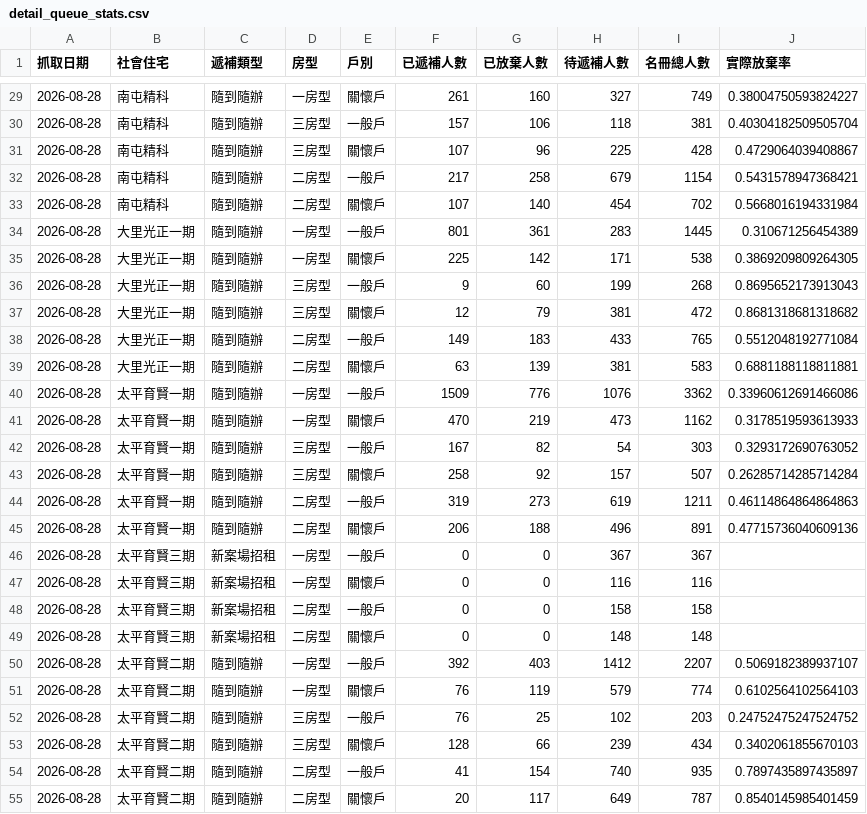
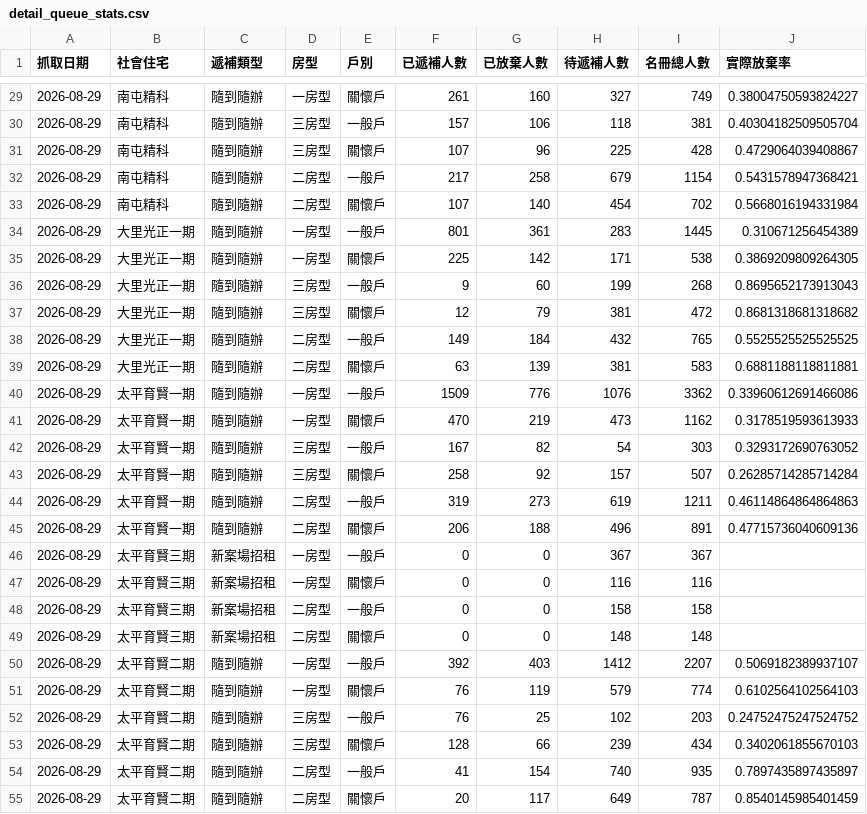
Before and after one commit to abula56/social_housing_tracker, a CSV file: detail_queue_stats.csv, drawn as a sheet; only a part is shown, gaps mark what is left out; the diff covers the shown part only.

```diff
--- a/detail_queue_stats.csv
+++ b/detail_queue_stats.csv
@@ -29,27 +29,27 @@
-2026-08-28,南屯精科,隨到隨辦,一房型,關懷戶,261,160,327,749,0.38004750593824227
-2026-08-28,南屯精科,隨到隨辦,三房型,一般戶,157,106,118,381,0.40304182509505704
-2026-08-28,南屯精科,隨到隨辦,三房型,關懷戶,107,96,225,428,0.4729064039408867
-2026-08-28,南屯精科,隨到隨辦,二房型,一般戶,217,258,679,1154,0.5431578947368421
-2026-08-28,南屯精科,隨到隨辦,二房型,關懷戶,107,140,454,702,0.5668016194331984
-2026-08-28,大里光正一期,隨到隨辦,一房型,一般戶,801,361,283,1445,0.310671256454389
-2026-08-28,大里光正一期,隨到隨辦,一房型,關懷戶,225,142,171,538,0.3869209809264305
-2026-08-28,大里光正一期,隨到隨辦,三房型,一般戶,9,60,199,268,0.8695652173913043
-2026-08-28,大里光正一期,隨到隨辦,三房型,關懷戶,12,79,381,472,0.8681318681318682
-2026-08-28,大里光正一期,隨到隨辦,二房型,一般戶,149,183,433,765,0.5512048192771084
-2026-08-28,大里光正一期,隨到隨辦,二房型,關懷戶,63,139,381,583,0.6881188118811881
-2026-08-28,太平育賢一期,隨到隨辦,一房型,一般戶,1509,776,1076,3362,0.33960612691466086
-2026-08-28,太平育賢一期,隨到隨辦,一房型,關懷戶,470,219,473,1162,0.3178519593613933
-2026-08-28,太平育賢一期,隨到隨辦,三房型,一般戶,167,82,54,303,0.3293172690763052
-2026-08-28,太平育賢一期,隨到隨辦,三房型,關懷戶,258,92,157,507,0.26285714285714284
-2026-08-28,太平育賢一期,隨到隨辦,二房型,一般戶,319,273,619,1211,0.46114864864864863
-2026-08-28,太平育賢一期,隨到隨辦,二房型,關懷戶,206,188,496,891,0.47715736040609136
-2026-08-28,太平育賢三期,新案場招租,一房型,一般戶,0,0,367,367,
-2026-08-28,太平育賢三期,新案場招租,一房型,關懷戶,0,0,116,116,
-2026-08-28,太平育賢三期,新案場招租,二房型,一般戶,0,0,158,158,
-2026-08-28,太平育賢三期,新案場招租,二房型,關懷戶,0,0,148,148,
-2026-08-28,太平育賢二期,隨到隨辦,一房型,一般戶,392,403,1412,2207,0.5069182389937107
-2026-08-28,太平育賢二期,隨到隨辦,一房型,關懷戶,76,119,579,774,0.6102564102564103
-2026-08-28,太平育賢二期,隨到隨辦,三房型,一般戶,76,25,102,203,0.24752475247524752
-2026-08-28,太平育賢二期,隨到隨辦,三房型,關懷戶,128,66,239,434,0.3402061855670103
-2026-08-28,太平育賢二期,隨到隨辦,二房型,一般戶,41,154,740,935,0.7897435897435897
-2026-08-28,太平育賢二期,隨到隨辦,二房型,關懷戶,20,117,649,787,0.8540145985401459
+2026-08-29,南屯精科,隨到隨辦,一房型,關懷戶,261,160,327,749,0.38004750593824227
+2026-08-29,南屯精科,隨到隨辦,三房型,一般戶,157,106,118,381,0.40304182509505704
+2026-08-29,南屯精科,隨到隨辦,三房型,關懷戶,107,96,225,428,0.4729064039408867
+2026-08-29,南屯精科,隨到隨辦,二房型,一般戶,217,258,679,1154,0.5431578947368421
+2026-08-29,南屯精科,隨到隨辦,二房型,關懷戶,107,140,454,702,0.5668016194331984
+2026-08-29,大里光正一期,隨到隨辦,一房型,一般戶,801,361,283,1445,0.310671256454389
+2026-08-29,大里光正一期,隨到隨辦,一房型,關懷戶,225,142,171,538,0.3869209809264305
+2026-08-29,大里光正一期,隨到隨辦,三房型,一般戶,9,60,199,268,0.8695652173913043
+2026-08-29,大里光正一期,隨到隨辦,三房型,關懷戶,12,79,381,472,0.8681318681318682
+2026-08-29,大里光正一期,隨到隨辦,二房型,一般戶,149,184,432,765,0.5525525525525525
+2026-08-29,大里光正一期,隨到隨辦,二房型,關懷戶,63,139,381,583,0.6881188118811881
+2026-08-29,太平育賢一期,隨到隨辦,一房型,一般戶,1509,776,1076,3362,0.33960612691466086
+2026-08-29,太平育賢一期,隨到隨辦,一房型,關懷戶,470,219,473,1162,0.3178519593613933
+2026-08-29,太平育賢一期,隨到隨辦,三房型,一般戶,167,82,54,303,0.3293172690763052
+2026-08-29,太平育賢一期,隨到隨辦,三房型,關懷戶,258,92,157,507,0.26285714285714284
+2026-08-29,太平育賢一期,隨到隨辦,二房型,一般戶,319,273,619,1211,0.46114864864864863
+2026-08-29,太平育賢一期,隨到隨辦,二房型,關懷戶,206,188,496,891,0.47715736040609136
+2026-08-29,太平育賢三期,新案場招租,一房型,一般戶,0,0,367,367,
+2026-08-29,太平育賢三期,新案場招租,一房型,關懷戶,0,0,116,116,
+2026-08-29,太平育賢三期,新案場招租,二房型,一般戶,0,0,158,158,
+2026-08-29,太平育賢三期,新案場招租,二房型,關懷戶,0,0,148,148,
+2026-08-29,太平育賢二期,隨到隨辦,一房型,一般戶,392,403,1412,2207,0.5069182389937107
+2026-08-29,太平育賢二期,隨到隨辦,一房型,關懷戶,76,119,579,774,0.6102564102564103
+2026-08-29,太平育賢二期,隨到隨辦,三房型,一般戶,76,25,102,203,0.24752475247524752
+2026-08-29,太平育賢二期,隨到隨辦,三房型,關懷戶,128,66,239,434,0.3402061855670103
+2026-08-29,太平育賢二期,隨到隨辦,二房型,一般戶,41,154,740,935,0.7897435897435897
+2026-08-29,太平育賢二期,隨到隨辦,二房型,關懷戶,20,117,649,787,0.8540145985401459
```
Also changed, not shown: 69 edited cells elsewhere in this file, queue_event_log.csv, 3 other files.
